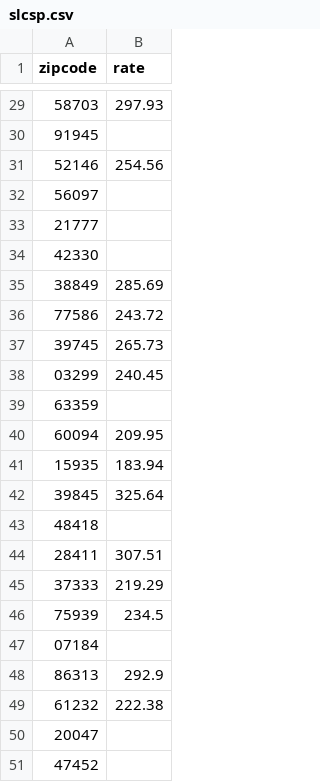
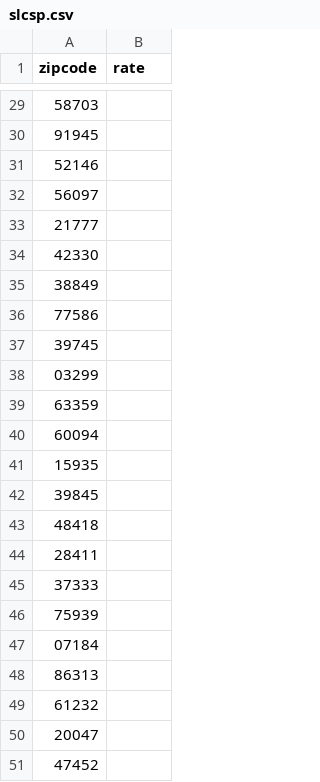
Before and after one commit to superrab/slcsp, a CSV file: resources/slcsp.csv, drawn as a sheet; only a part is shown, gaps mark what is left out; the diff covers the shown part only.

```diff
--- a/resources/slcsp.csv
+++ b/resources/slcsp.csv
@@ -29,4 +29,4 @@ zipcode,rate
-58703,297.93
+58703,
 91945,
-52146,254.56
+52146,
 56097,
@@ -34,17 +34,17 @@ zipcode,rate
 42330,
-38849,285.69
-77586,243.72
-39745,265.73
-03299,240.45
+38849,
+77586,
+39745,
+03299,
 63359,
-60094,209.95
-15935,183.94
-39845,325.64
+60094,
+15935,
+39845,
 48418,
-28411,307.51
-37333,219.29
-75939,234.5
+28411,
+37333,
+75939,
 07184,
-86313,292.9
-61232,222.38
+86313,
+61232,
 20047,
```
Also changed, not shown: 16 edited cells elsewhere in this file, 3 other files.
